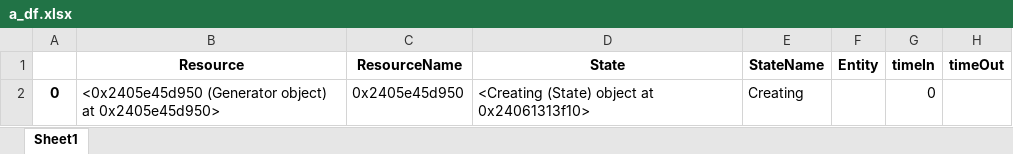
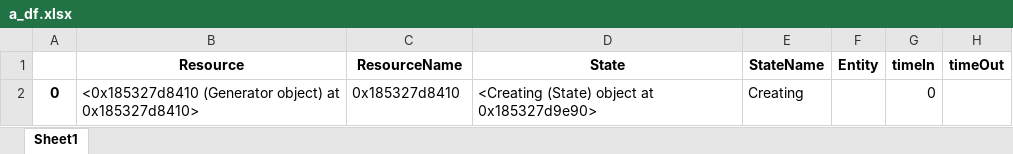
Before and after one commit to virgyst/hsim, an Excel workbook: a_df.xlsx, sheet Sheet1, drawn as a sheet; values as stored, in another font and other column widths than the file's, no borders; the diff names each change by its address in the sheet, - before the commit and + after, or states it on an @@ line.

```diff
--- a/a_df.xlsx (sheet Sheet1)
+++ b/a_df.xlsx (sheet Sheet1)
-B2 (Resource): <0x2405e45d950 (Generator object) at 0x2405e45d950>
+B2 (Resource): <0x185327d8410 (Generator object) at 0x185327d8410>
-C2 (ResourceName): 0x2405e45d950
+C2 (ResourceName): 0x185327d8410
-D2 (State): <Creating (State) object at 0x24061313f10>
+D2 (State): <Creating (State) object at 0x185327d9e90>
```
Also changed, not shown: df.xlsx, prova funzionamento.xlsx, 7 other files.
